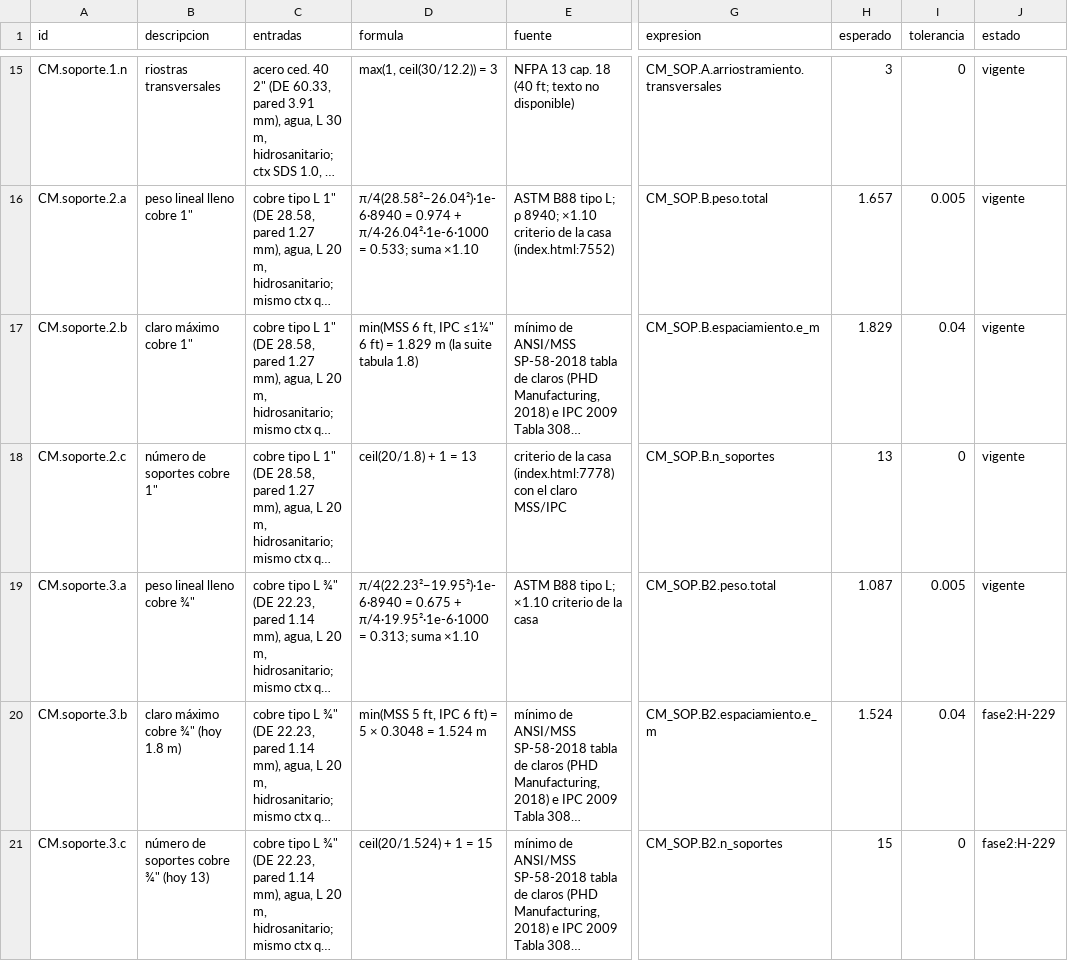
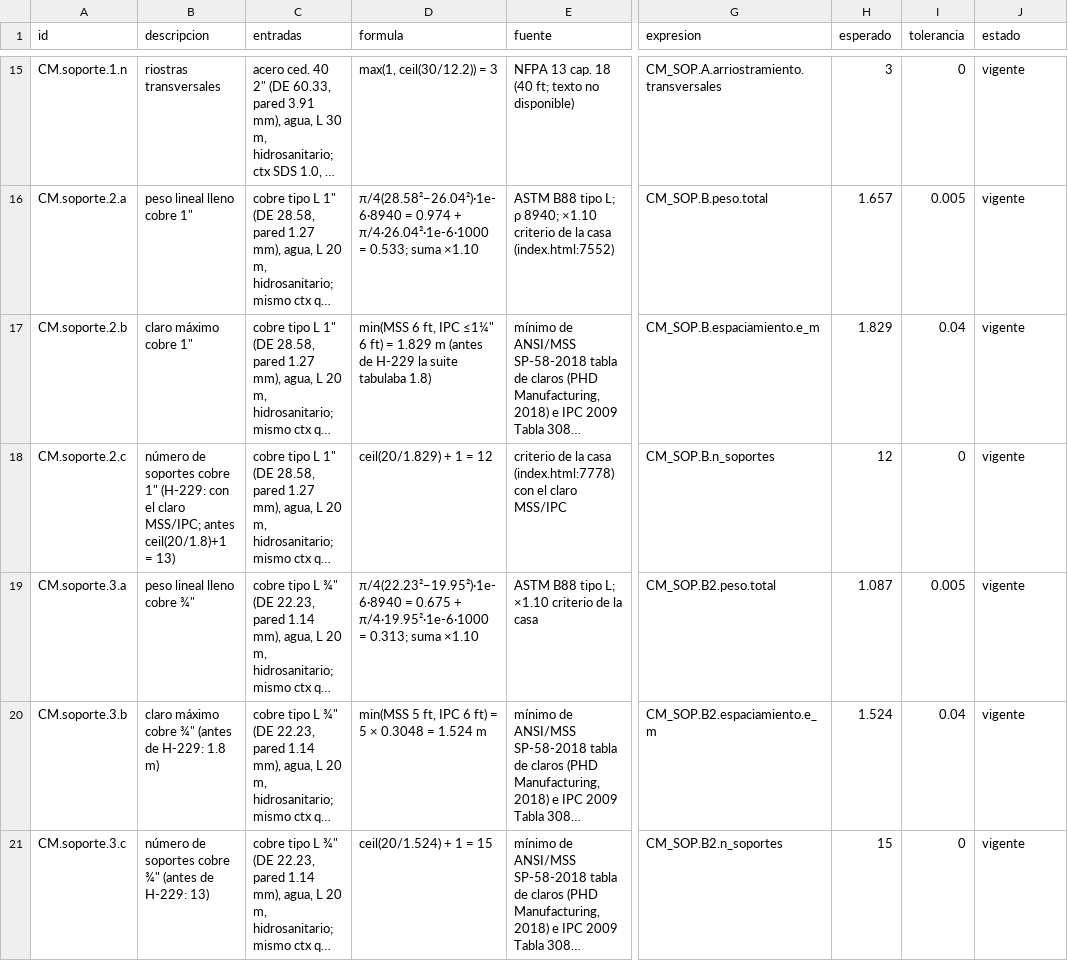
Before and after one commit to loubetrnl-star/Emp_Suite, a CSV file: parches/casos-a-mano/soporte.csv, drawn as a sheet; only a part is shown, gaps mark what is left out; long unchanged cells end in …; the diff covers the shown part only; the diff names each change by its address in the sheet, - before the commit and + after, or states it on an @@ line.

```diff
--- a/parches/casos-a-mano/soporte.csv
+++ b/parches/casos-a-mano/soporte.csv
-D17 (formula): …1.829 m (la suite tabula 1.8)
+D17 (formula): …1.829 m (antes de H-229 la suite tabulaba 1.8)
-B18 (descripcion): …cobre 1"
+B18 (descripcion): …cobre 1" (H-229: con el claro MSS/IPC; antes ceil(20/1.8)+1 = 13)
-D18 (formula): ceil(20/1.8) + 1 = 13
+D18 (formula): ceil(20/1.829) + 1 = 12
-H18 (esperado): 13
+H18 (esperado): 12
-B20 (descripcion): claro máximo cobre ¾" (hoy 1.8 m)
+B20 (descripcion): claro máximo cobre ¾" (antes de H-229: 1.8 m)
-J20:J21 (estado): fase2:H-229
+J20:J21 (estado): vigente
-B21 (descripcion): número de soportes cobre ¾" (hoy 13)
+B21 (descripcion): número de soportes cobre ¾" (antes de H-229: 13)
```
Also changed, not shown: 12 edited cells elsewhere in this file, 7 other files.
